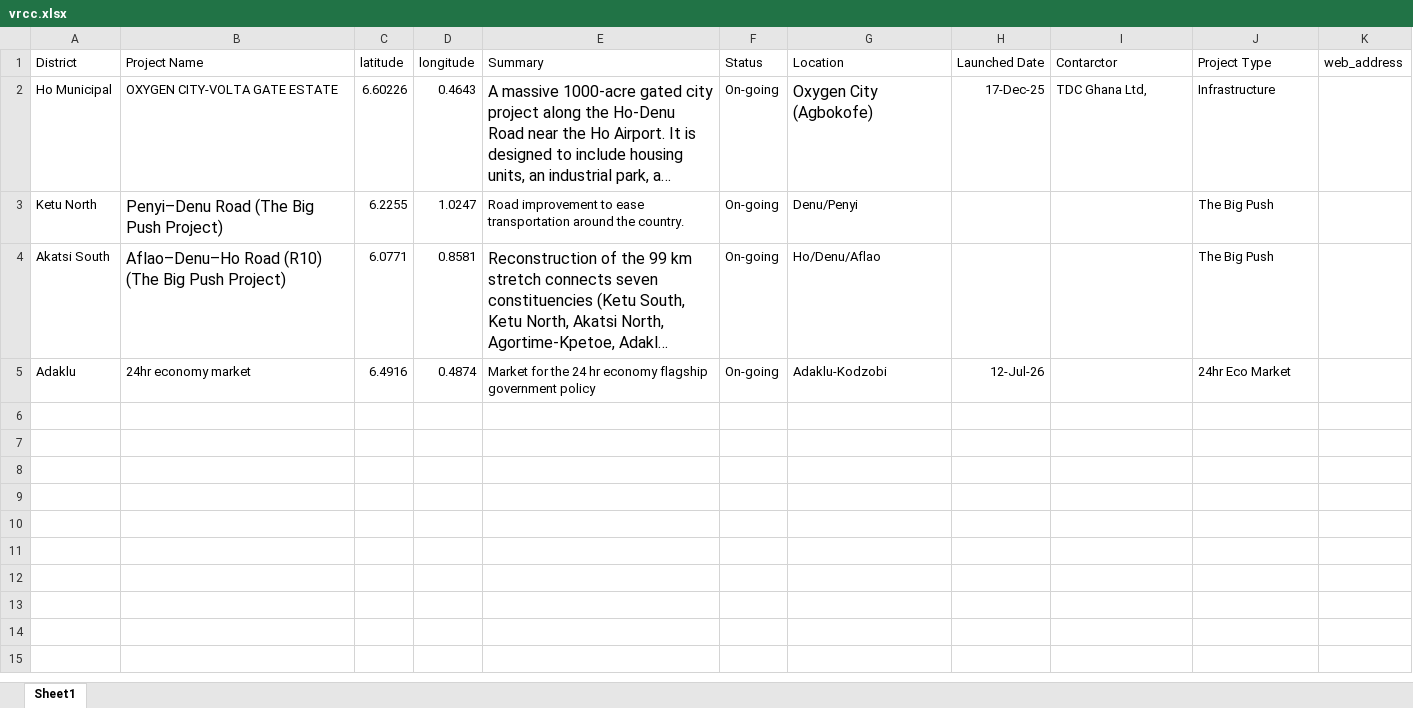
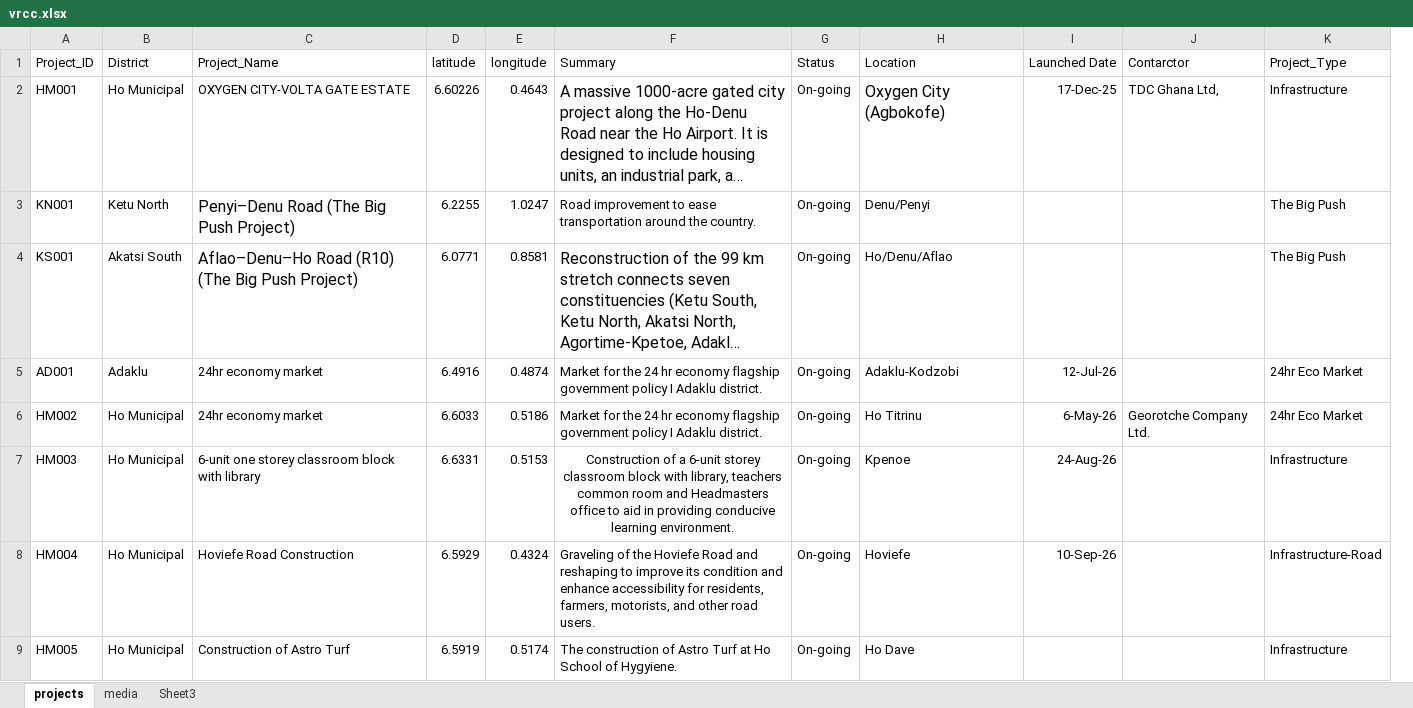
Before and after one commit to DavidSenyo/VRCC, an Excel workbook: vrcc.xlsx, sheet projects, drawn as a sheet; long unchanged cells end in …; values as stored, in another font and other column widths than the file's, no borders; removed rows and columns are numbered as before the commit, all else as after; the diff names each change by its address in the sheet, - before the commit and + after, or states it on an @@ line.

```diff
--- a/vrcc.xlsx (sheet projects)
+++ b/vrcc.xlsx (sheet projects)
-sheet tab: Sheet1
+sheet tab: projects
+sheet tab: media
+sheet tab: Sheet3
+column A (Project_ID), rows 2-5: HM001 | KN001 | KS001 | AD001
-column K (web_address), empty
-C1: Project Name
+C1: Project_Name
-K1: Project Type
+K1: Project_Type
-F5 (Summary): …government policy
+F5 (Summary): …government policy I Adaklu district.
+row 6: HM002 | Ho Municipal | 24hr economy market | 6.6033 | 0.5186 | Market for the 24 hr economy flagship government policy I Adaklu district. | On-going | Ho Titrinu | 6-May-26 | Georotche Company Ltd. | 24hr Eco Market
+row 7: HM003 | Ho Municipal | 6-unit one storey classroom block with library | 6.6331 | 0.5153 | Construction of a 6-unit storey classroom block with library, teachers common room and Headmasters office to aid in providing conducive learning environment. | On-going | Kpenoe | 24-Aug-26 |  | Infrastructure
+row 8: HM004 | Ho Municipal | Hoviefe Road Construction | 6.5929 | 0.4324 | Graveling of the Hoviefe Road and reshaping to improve its condition and enhance accessibility for residents, farmers, motorists, and other road users. | On-going | Hoviefe | 10-Sep-26 |  | Infrastructure-Road
+row 9: HM005 | Ho Municipal | Construction of Astro Turf | 6.5919 | 0.5174 | The construction of Astro Turf at Ho School of Hygyiene. | On-going | Ho Dave |  |  | Infrastructure
```
Also changed, not shown: 6 other files.
